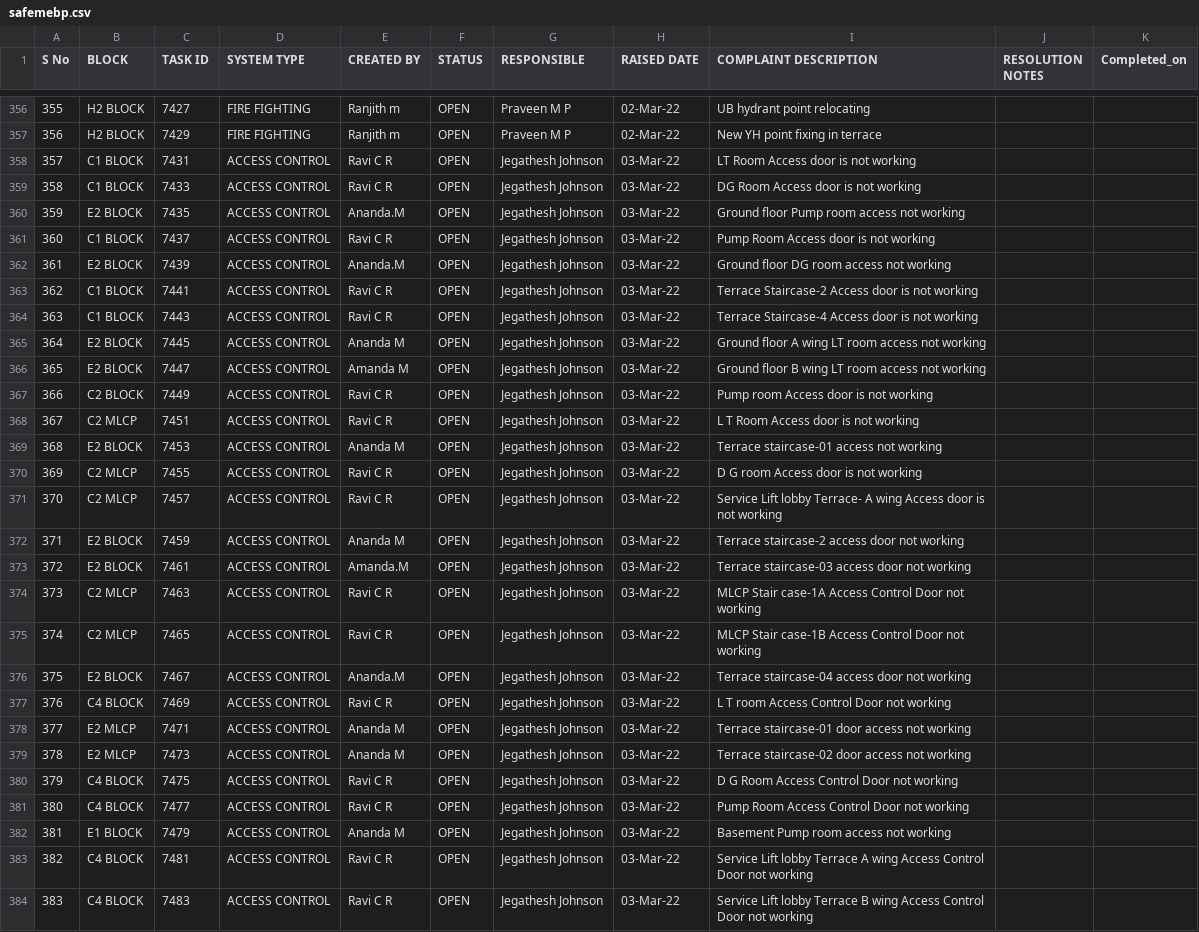
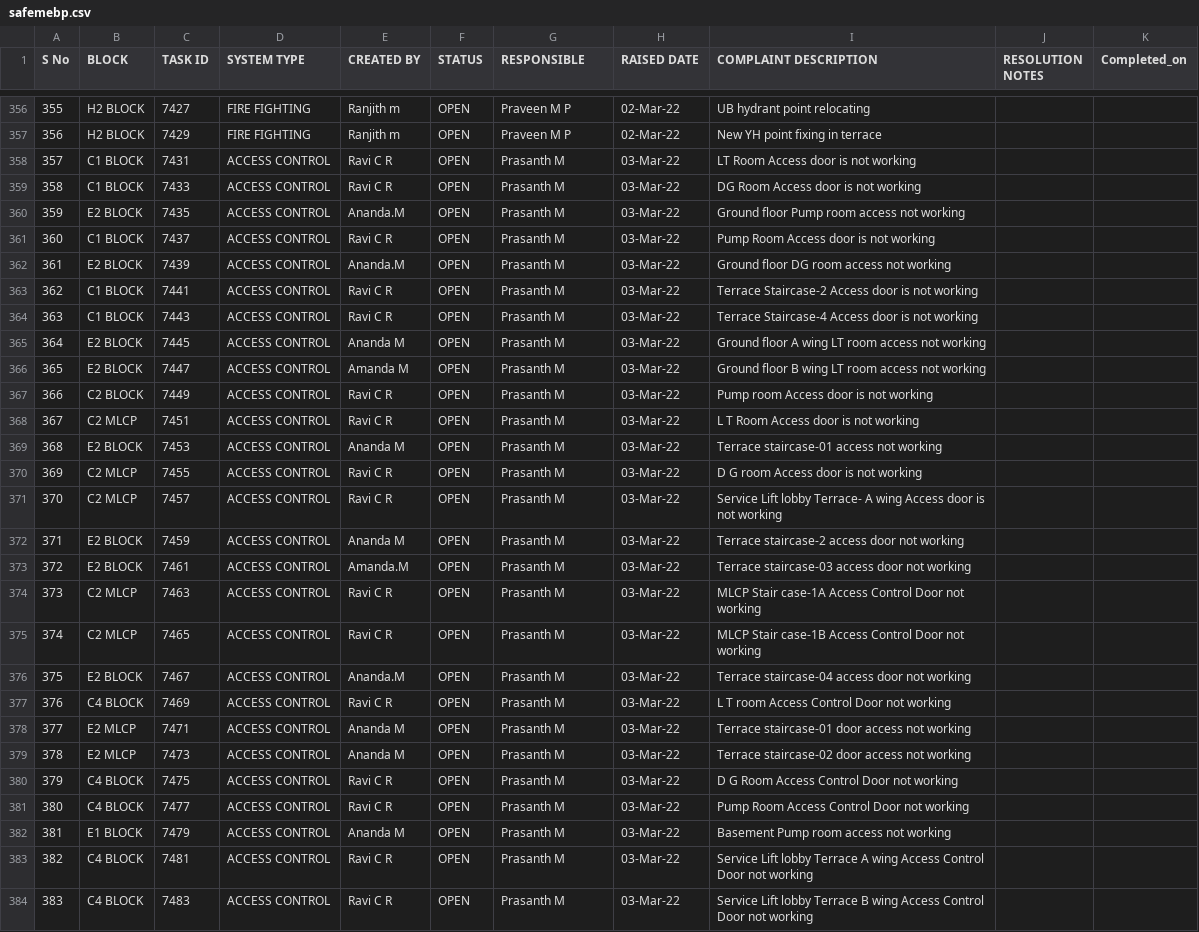
Before and after one commit to SimbhuTwice/SAFEMEBP, a CSV file: safemebp.csv, drawn as a sheet; only a part is shown, gaps mark what is left out; the diff covers the shown part only; the diff names each change by its address in the sheet, - before the commit and + after, or states it on an @@ line.

Commit message:
Add files via upload

```diff
--- a/safemebp.csv
+++ b/safemebp.csv
-G358:G384 (RESPONSIBLE): Jegathesh Johnson
+G358:G384 (RESPONSIBLE): Prasanth M
```
Also changed, not shown: 70 edited cells elsewhere in this file.
